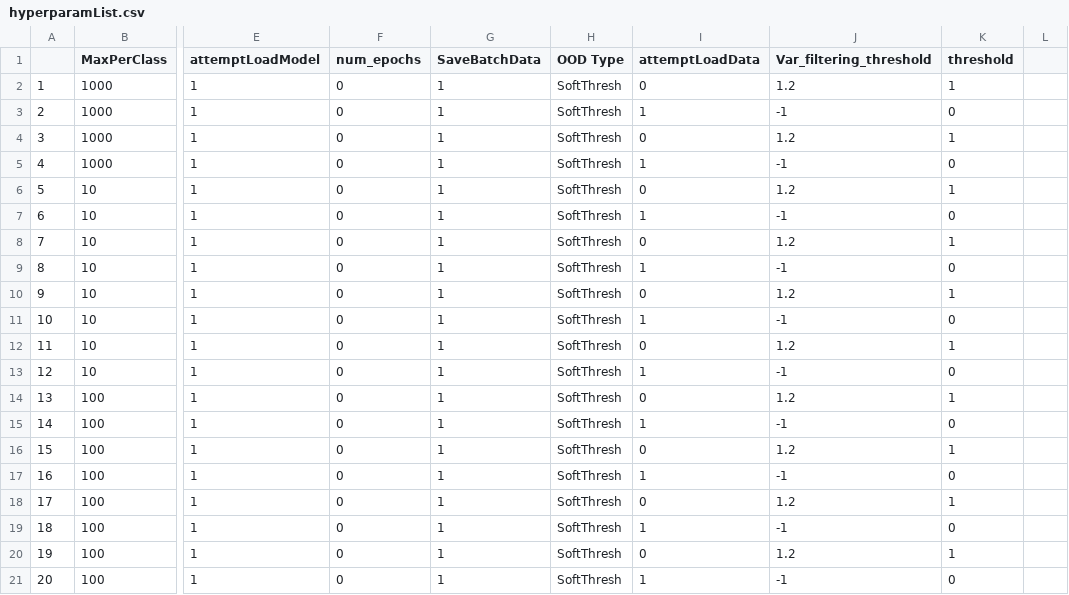
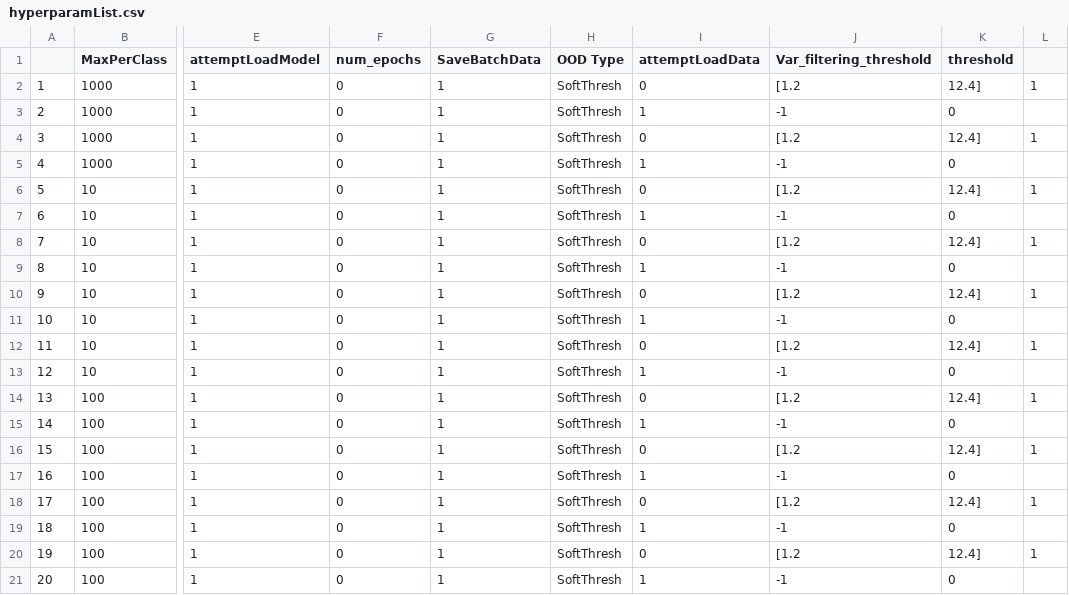
Before and after one commit to bayegaspard/OpenSetPerf, a CSV file: datasets/hyperparamList.csv, drawn as a sheet; only a part is shown, gaps mark what is left out; the diff covers the shown part only; the diff names each change by its address in the sheet, - before the commit and + after, or states it on an @@ line.

```diff
--- a/datasets/hyperparamList.csv
+++ b/datasets/hyperparamList.csv
-J2 (Var_filtering_threshold): 1.2
+J2 (Var_filtering_threshold): [1.2
-K2 (threshold): 1
+K2 (threshold): 12.4]
-L2: (empty)
+L2: 1
-J4 (Var_filtering_threshold): 1.2
+J4 (Var_filtering_threshold): [1.2
-K4 (threshold): 1
+K4 (threshold): 12.4]
-L4: (empty)
+L4: 1
-J6 (Var_filtering_threshold): 1.2
+J6 (Var_filtering_threshold): [1.2
-K6 (threshold): 1
+K6 (threshold): 12.4]
-L6: (empty)
+L6: 1
-J8 (Var_filtering_threshold): 1.2
+J8 (Var_filtering_threshold): [1.2
-K8 (threshold): 1
+K8 (threshold): 12.4]
-L8: (empty)
+L8: 1
-J10 (Var_filtering_threshold): 1.2
+J10 (Var_filtering_threshold): [1.2
-K10 (threshold): 1
+K10 (threshold): 12.4]
-L10: (empty)
+L10: 1
-J12 (Var_filtering_threshold): 1.2
+J12 (Var_filtering_threshold): [1.2
-K12 (threshold): 1
+K12 (threshold): 12.4]
-L12: (empty)
+L12: 1
-J14 (Var_filtering_threshold): 1.2
+J14 (Var_filtering_threshold): [1.2
-K14 (threshold): 1
+K14 (threshold): 12.4]
-L14: (empty)
+L14: 1
-J16 (Var_filtering_threshold): 1.2
+J16 (Var_filtering_threshold): [1.2
-K16 (threshold): 1
+K16 (threshold): 12.4]
-L16: (empty)
+L16: 1
-J18 (Var_filtering_threshold): 1.2
+J18 (Var_filtering_threshold): [1.2
-K18 (threshold): 1
+K18 (threshold): 12.4]
-L18: (empty)
+L18: 1
-J20 (Var_filtering_threshold): 1.2
+J20 (Var_filtering_threshold): [1.2
-K20 (threshold): 1
+K20 (threshold): 12.4]
-L20: (empty)
+L20: 1
```
Also changed, not shown: 51 edited cells elsewhere in this file, 5 other files.
